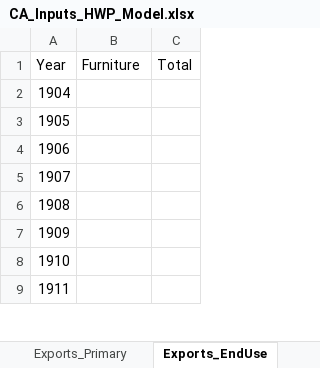
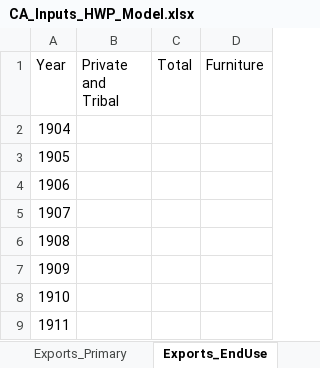
Before and after one commit to kmbrewer/HWP-C-vCARB, an Excel workbook: HWP Data/ExistingData/CA_Inputs_HWP_Model.xlsx, sheet Exports_EndUse, drawn as a sheet; only a part is shown; values as stored, in another font and other column widths than the file's, no borders; the diff names each change by its address in the sheet, - before the commit and + after, or states it on an @@ line.

Commit message:
Worked more on import/export coding. Decided to revert back to OG code and input import/export quantities as MBF in the Production_MBF tab

```diff
--- a/HWP Data/ExistingData/CA_Inputs_HWP_Model.xlsx (sheet Exports_EndUse)
+++ b/HWP Data/ExistingData/CA_Inputs_HWP_Model.xlsx (sheet Exports_EndUse)
+column D (Furniture), empty
-B1: Furniture
+B1: Private and Tribal
```
Also changed, not shown: sheet Exports_Primary, sheet Imports_Primary, sheet Imports_EndUse, 2 other files.
